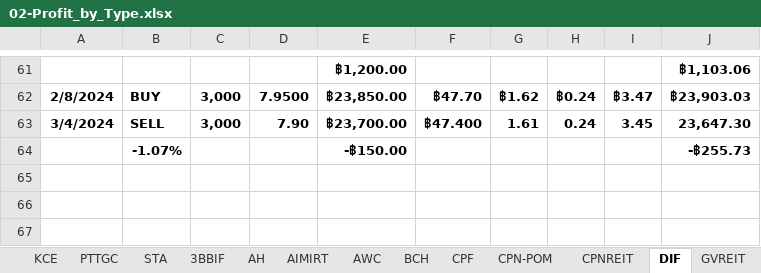
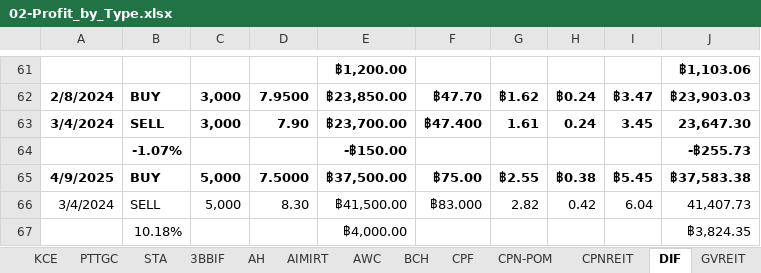
Before and after one commit to santimcs/A5, an Excel workbook: Excel/02-Profit_by_Type.xlsx, sheet DIF, drawn as a sheet; only a part is shown, gaps mark what is left out; values as stored, in another font and other column widths than the file's, no borders; the diff names each change by its address in the sheet, - before the commit and + after, or states it on an @@ line.

```diff
--- a/Excel/02-Profit_by_Type.xlsx (sheet DIF)
+++ b/Excel/02-Profit_by_Type.xlsx (sheet DIF)
+row 65: 4/9/2025 | BUY | 5,000 | 7.5000 | ฿37,500.00 | ฿75.00 | ฿2.55 | ฿0.38 | ฿5.45 | ฿37,583.38
+row 66: 3/4/2024 | SELL | 5,000 | 8.30 | ฿41,500.00 | ฿83.000 | 2.82 | 0.42 | 6.04 | 41,407.73
+row 67:  | 10.18% |  |  | ฿4,000.00 |  |  |  |  | ฿3,824.35
```
Also changed, not shown: Excel/21-div-25q2.xlsx, Ruby/watch-list-buys.xlsx, 28 other files.
